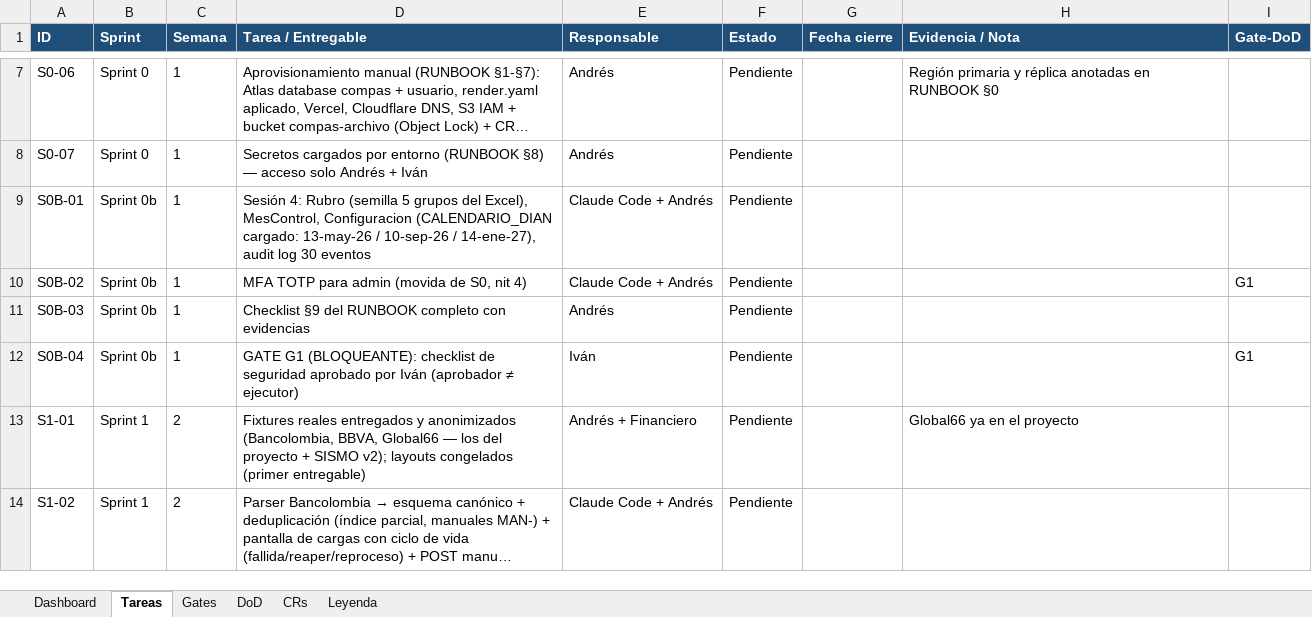
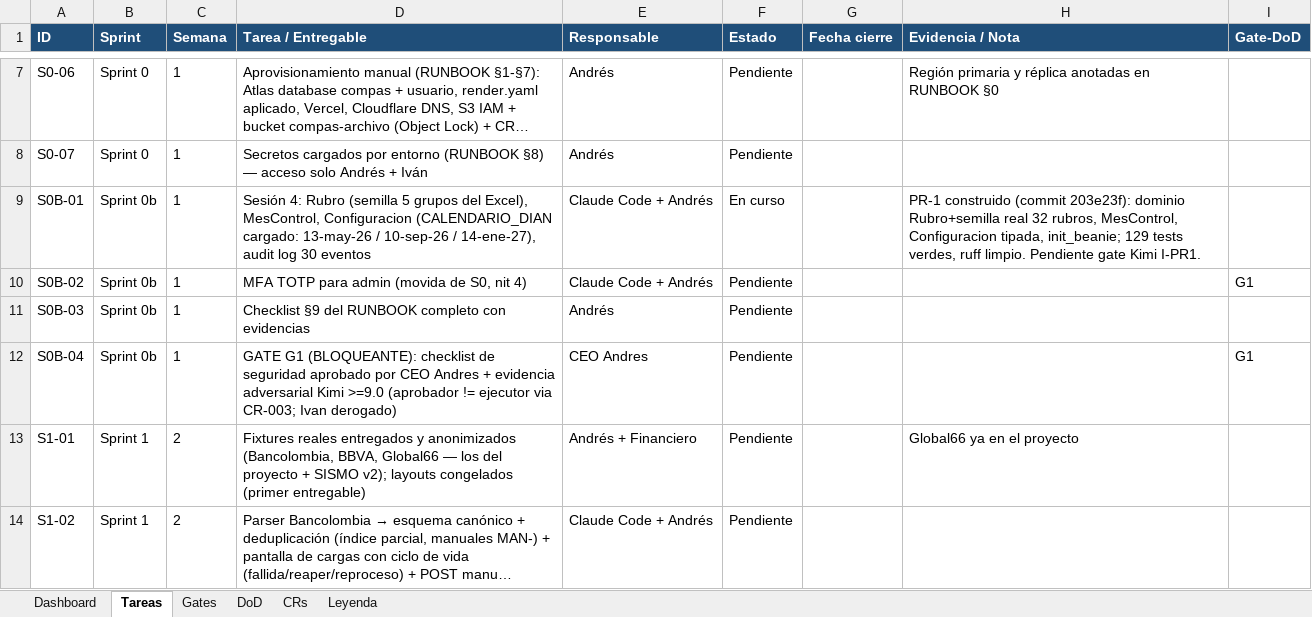
Before and after one commit to RoddosColombia/compas, an Excel workbook: docs/COMPAS_Control_Desarrollo.xlsx, sheet Tareas, drawn as a sheet; only a part is shown, gaps mark what is left out; long unchanged cells end in …; values as stored, in another font and other column widths than the file's, no borders; the diff names each change by its address in the sheet, - before the commit and + after, or states it on an @@ line.

```diff
--- a/docs/COMPAS_Control_Desarrollo.xlsx (sheet Tareas)
+++ b/docs/COMPAS_Control_Desarrollo.xlsx (sheet Tareas)
-F9 (Estado): Pendiente
+F9 (Estado): En curso
-H9 (Evidencia / Nota): (empty)
+H9 (Evidencia / Nota): PR-1 construido (commit 203e23f): dominio Rubro+semilla real 32 rubros, MesControl, Configuracion tipada, init_beanie; 129 tests verdes, ruff limpio. Pendiente gate Kimi I-PR1.
-D12 (Tarea / Entregable): …aprobado por Iván (aprobador ≠ ejecutor)
+D12 (Tarea / Entregable): …aprobado por CEO Andres + evidencia adversarial Kimi >=9.0 (aprobador != ejecutor via CR-003; Ivan derogado)
-E12 (Responsable): Iván
+E12 (Responsable): CEO Andres
```
Also changed, not shown: 3 other files.
